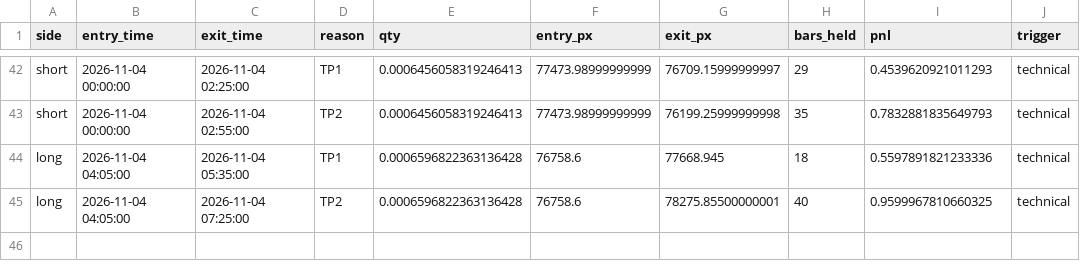
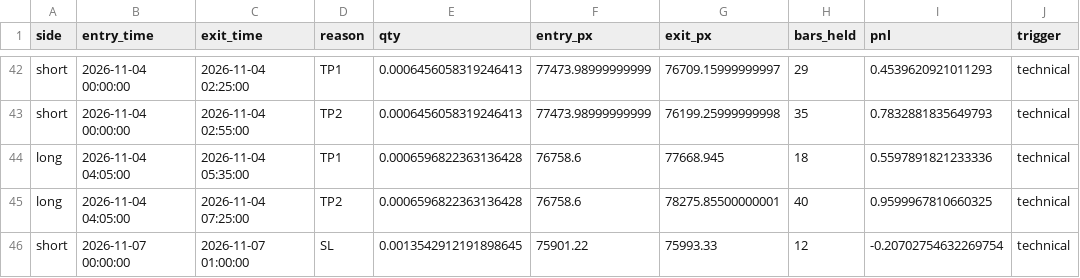
Before and after one commit to AmanSingh1812/btcusdt-scalper-highfreq-paper-trading, a CSV file: data/btcusdt_trades.csv, drawn as a sheet; only a part is shown, gaps mark what is left out; the diff names each change by its address in the sheet, - before the commit and + after, or states it on an @@ line.

```diff
--- a/data/btcusdt_trades.csv
+++ b/data/btcusdt_trades.csv
+row 46: short | 2026-11-07 00:00:00 | 2026-11-07 01:00:00 | SL | 0.0013542912191898645 | 75901.22 | 75993.33 | 12 | -0.20702754632269754 | technical
```
Also changed, not shown: 4 other files.
